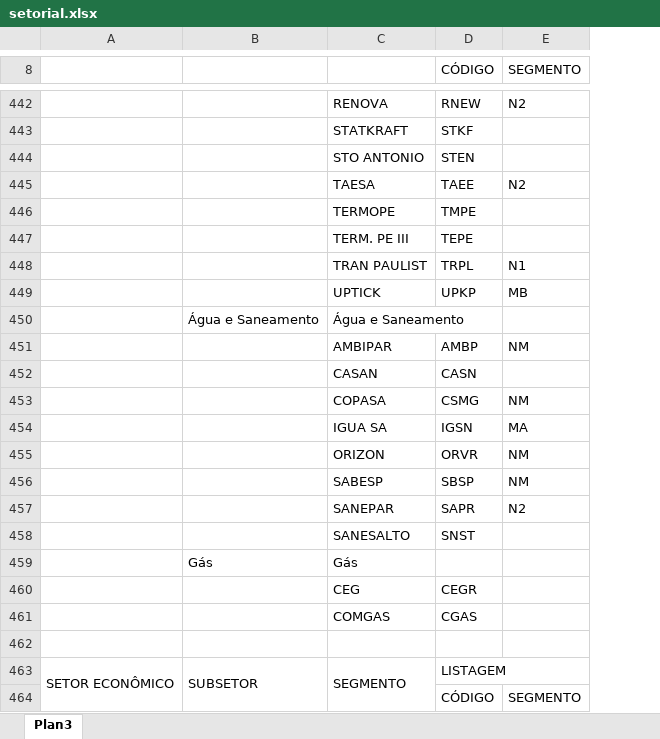
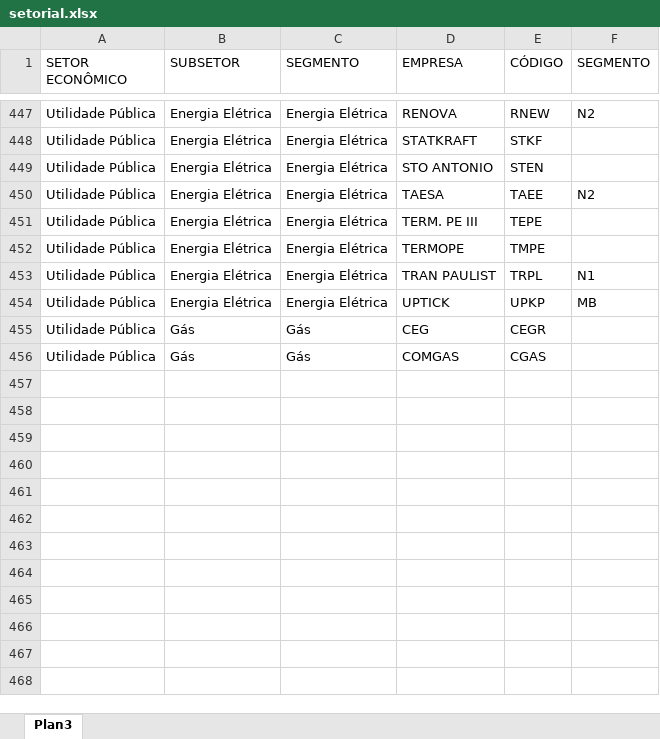
Before and after one commit to rafaelsoaresmelero/MBA_PUC, an Excel workbook: source/data/setorial.xlsx, sheet Plan3, drawn as a sheet; only a part is shown, gaps mark what is left out; values as stored, in another font and other column widths than the file's, no cell formats; removed rows and columns are numbered as before the commit, all else as after; the diff covers the shown part only; the diff names each change by its address in the sheet, - before the commit and + after, or states it on an @@ line.

```diff
--- a/source/data/setorial.xlsx (sheet Plan3)
+++ b/source/data/setorial.xlsx (sheet Plan3)
-column A, empty
-column B, empty
+column A (SETOR ECONÔMICO), rows 447-450: all Utilidade Pública; rows 452-456: all Utilidade Pública
+column B (SUBSETOR), rows 447-450: all Energia Elétrica; rows 452-456: Energia Elétrica | Energia Elétrica | Energia Elétrica | Gás | Gás
+column C (SEGMENTO), rows 447-450: all Energia Elétrica; rows 452-456: Energia Elétrica | Energia Elétrica | Energia Elétrica | Gás | Gás
-D1: (empty)
+D1: EMPRESA
@@ row 447 moved to row 451: Utilidade Pública @@
-row 450:  | Água e Saneamento | Água e Saneamento
-row 451:  |  | AMBIPAR | AMBP | NM
-row 452:  |  | CASAN | CASN
@@ row 453 moved to row 391: Utilidade Pública @@
@@ row 454 moved to row 392: Utilidade Pública @@
@@ row 455 moved to row 393: Utilidade Pública @@
@@ row 456 moved to row 394: Utilidade Pública @@
@@ row 457 moved to row 395: Utilidade Pública @@
@@ row 458 moved to row 396: Utilidade Pública @@
-row 459:  | Gás | Gás
-row 462: (empty)
-row 463: SETOR ECONÔMICO | SUBSETOR | SEGMENTO | LISTAGEM
-row 464:  |  |  | CÓDIGO | SEGMENTO
```
Also changed, not shown: other rows of this sheet, cell formats, 14 other files.
